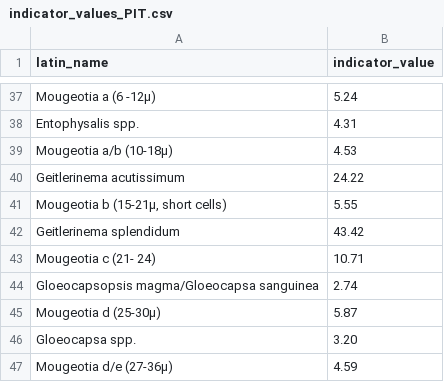
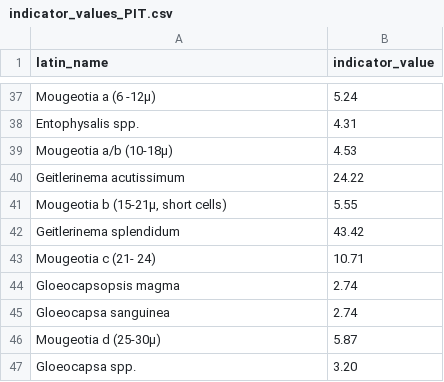
Before and after one commit to NIVANorge/begroing-index, a CSV file: indicator_values/indicator_values_PIT.csv, drawn as a sheet; only a part is shown, gaps mark what is left out; the shorter side is filled out with more unchanged rows.

```diff
--- a/indicator_values/indicator_values_PIT.csv
+++ b/indicator_values/indicator_values_PIT.csv
@@ -43,3 +43,4 @@ Geitlerinema splendidum;43.42
 Mougeotia c (21- 24);10.71
-Gloeocapsopsis magma/Gloeocapsa sanguinea;2.74
+Gloeocapsopsis magma;2.74
+Gloeocapsa sanguinea;2.74
 Mougeotia d (25-30μ);5.87
```
Also changed, not shown: indicator_values/indicator_values_AIP.csv.
